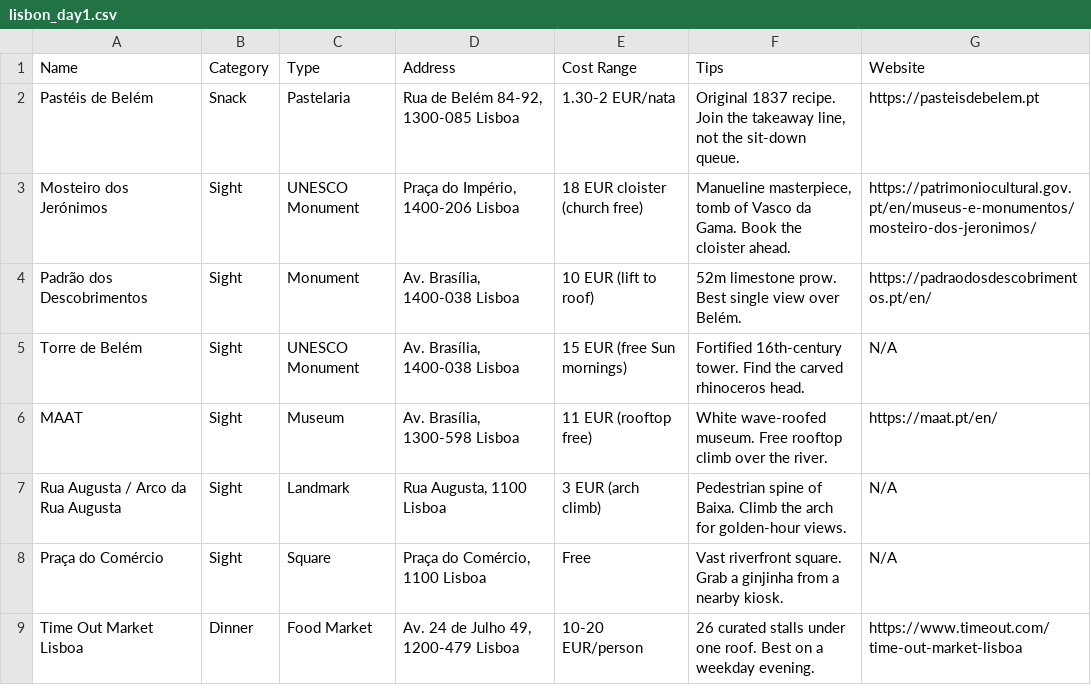
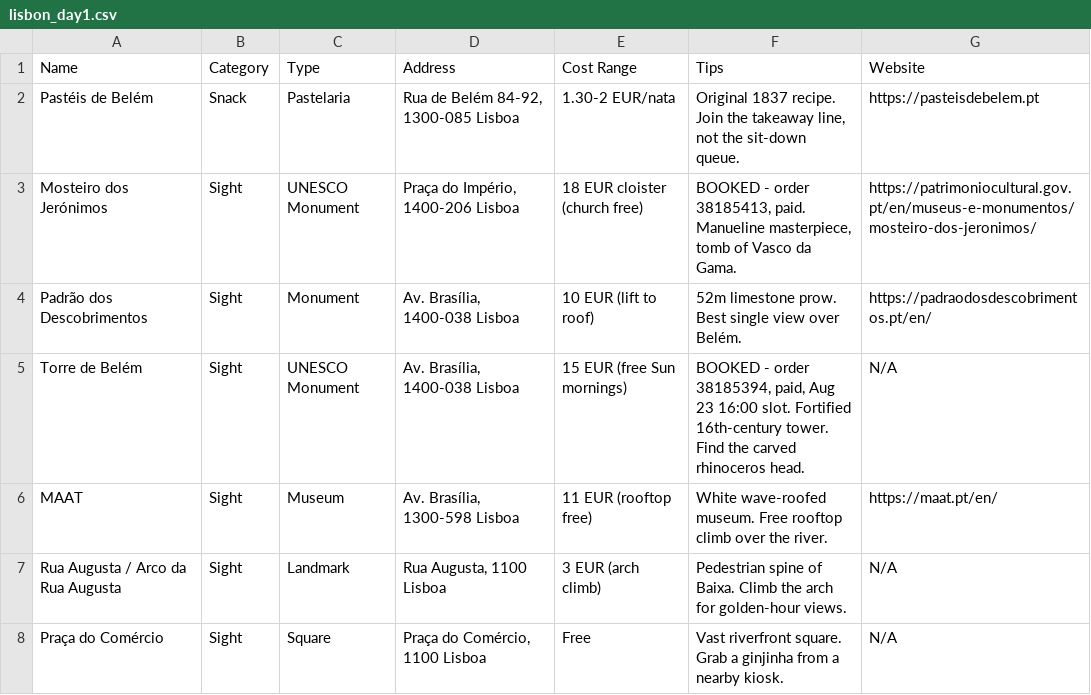
Before and after one commit to syavaYki/euro-trip-2026, a CSV file: docs/goog-map-data/lisbon_day1.csv, drawn as a sheet; only a part is shown; the shorter side is filled out with more unchanged rows.

```diff
--- a/docs/goog-map-data/lisbon_day1.csv
+++ b/docs/goog-map-data/lisbon_day1.csv
@@ -2,5 +2,5 @@ Name,Category,Type,Address,Cost Range,Tips,Website
 Pastéis de Belém,Snack,Pastelaria,"Rua de Belém 84-92, 1300-085 Lisboa","1.30-2 EUR/nata","Original 1837 recipe. Join the takeaway line, not the sit-down queue.",https://pasteisdebelem.pt
-Mosteiro dos Jerónimos,Sight,UNESCO Monument,"Praça do Império, 1400-206 Lisboa","18 EUR cloister (church free)","Manueline masterpiece, tomb of Vasco da Gama. Book the cloister ahead.",https://patrimoniocultural.gov.pt/en/museus-e-monumentos/mosteiro-dos-jeronimos/
+Mosteiro dos Jerónimos,Sight,UNESCO Monument,"Praça do Império, 1400-206 Lisboa","18 EUR cloister (church free)","BOOKED - order 38185413, paid. Manueline masterpiece, tomb of Vasco da Gama.",https://patrimoniocultural.gov.pt/en/museus-e-monumentos/mosteiro-dos-jeronimos/
 Padrão dos Descobrimentos,Sight,Monument,"Av. Brasília, 1400-038 Lisboa","10 EUR (lift to roof)","52m limestone prow. Best single view over Belém.",https://padraodosdescobrimentos.pt/en/
-Torre de Belém,Sight,UNESCO Monument,"Av. Brasília, 1400-038 Lisboa","15 EUR (free Sun mornings)","Fortified 16th-century tower. Find the carved rhinoceros head.",N/A
+Torre de Belém,Sight,UNESCO Monument,"Av. Brasília, 1400-038 Lisboa","15 EUR (free Sun mornings)","BOOKED - order 38185394, paid, Aug 23 16:00 slot. Fortified 16th-century tower. Find the carved rhinoceros head.",N/A
 MAAT,Sight,Museum,"Av. Brasília, 1300-598 Lisboa","11 EUR (rooftop free)","White wave-roofed museum. Free rooftop climb over the river.",https://maat.pt/en/
```
Also changed, not shown: docs/goog-map-data/lisbon_day3.csv, docs/goog-map-data/lisbon_sights.csv, 6 other files.
